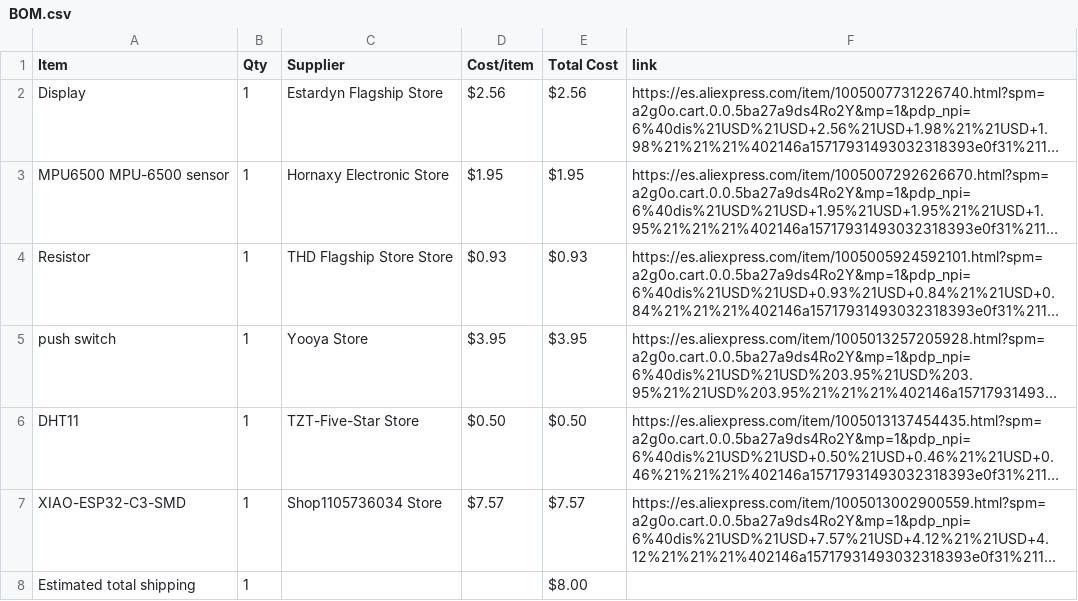
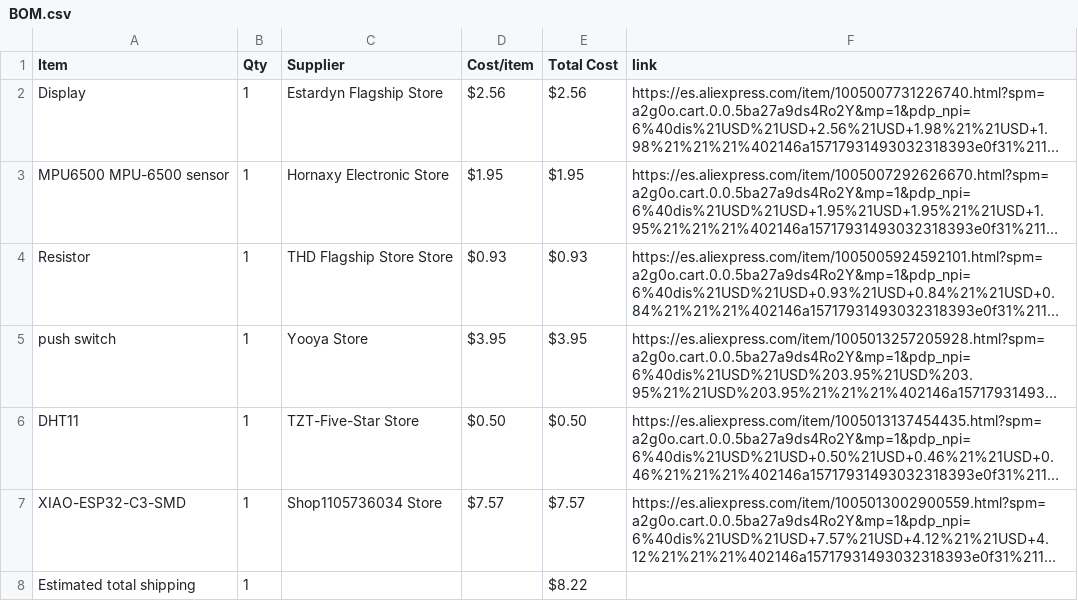
Before and after one commit to Diego-sketch-code/Starbie, a CSV file: BOM.csv, drawn as a sheet; long unchanged cells end in …; the diff names each change by its address in the sheet, - before the commit and + after, or states it on an @@ line.

Commit message:
Sync Starbie from Half Life

```diff
--- a/BOM.csv
+++ b/BOM.csv
-E8 (Total Cost): $8.00
+E8 (Total Cost): $8.22
```
